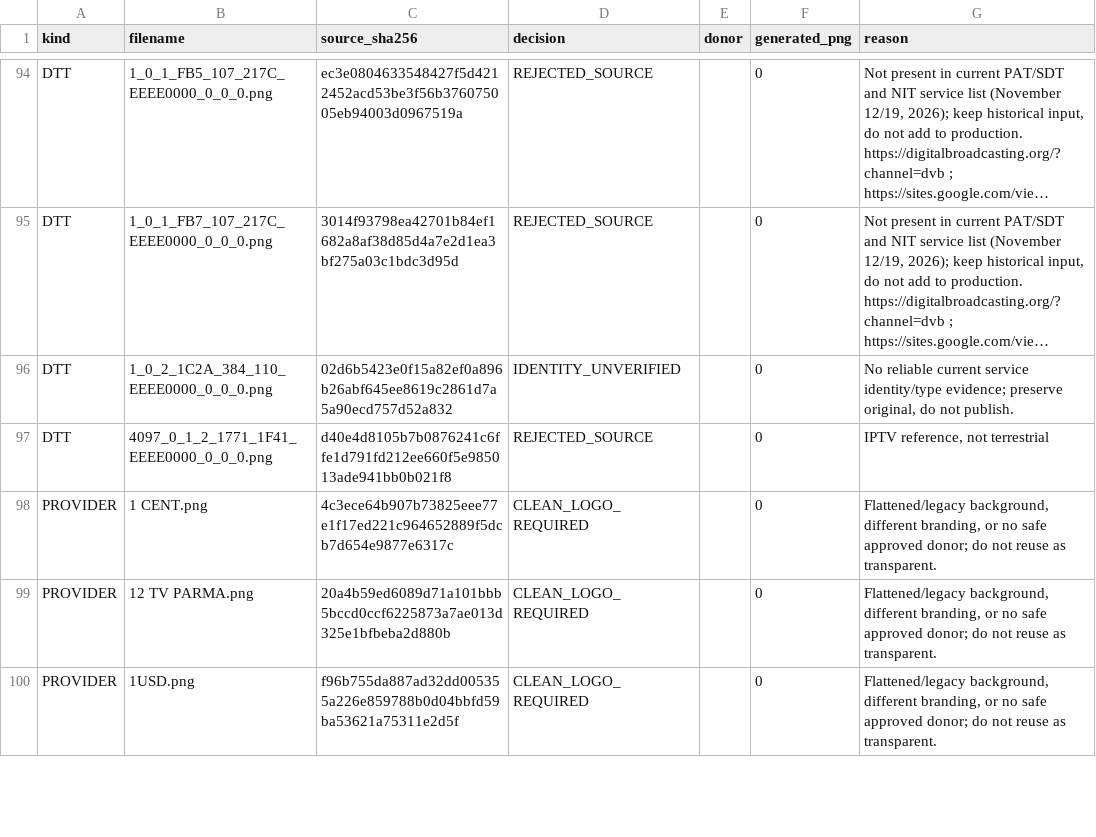
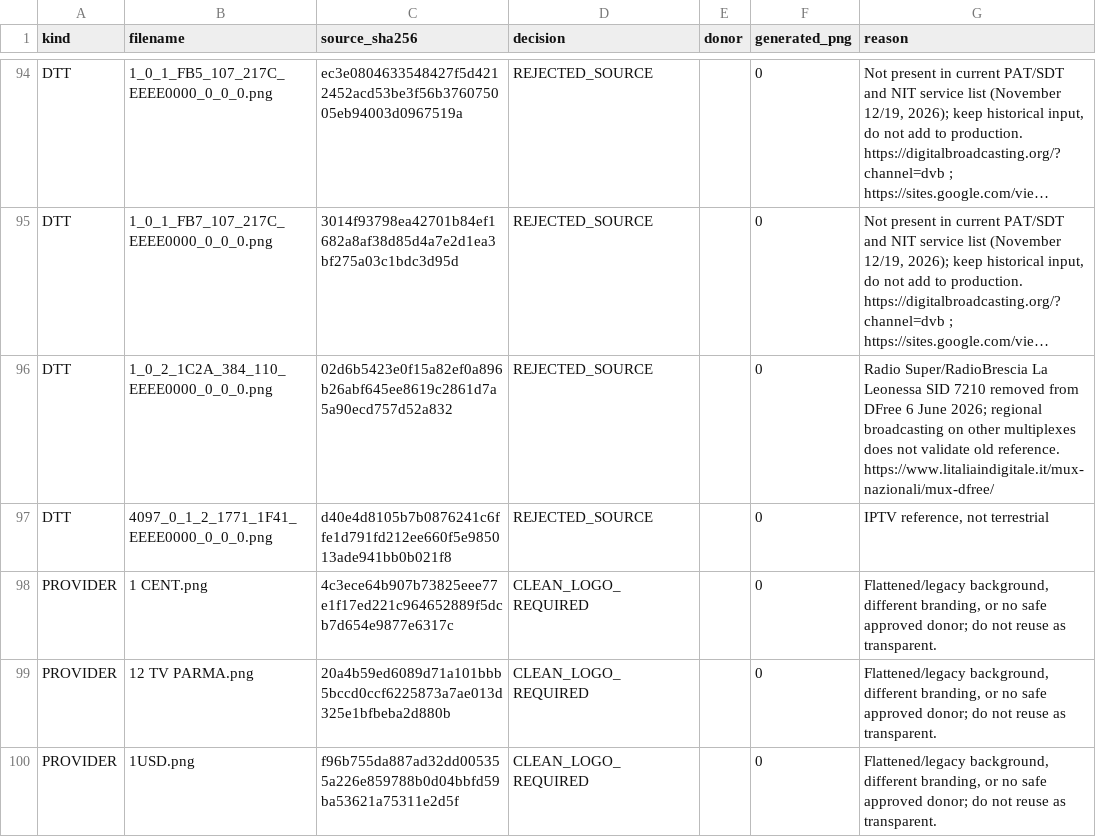
Before and after one commit to Evolution-by-Warder/FullHDGlass-Warder-Evolution, a CSV file: reports/italia-followup-20261124/register-updated.csv, drawn as a sheet; only a part is shown, gaps mark what is left out; long unchanged cells end in …; the diff covers the shown part only; the diff names each change by its address in the sheet, - before the commit and + after, or states it on an @@ line.

Commit message:
Record four dated DTT exclusions and 11 verified provider candidates; document new logo decisions

```diff
--- a/reports/italia-followup-20261124/register-updated.csv
+++ b/reports/italia-followup-20261124/register-updated.csv
-D96 (decision): IDENTITY_UNVERIFIED
+D96 (decision): REJECTED_SOURCE
-G96 (reason): No reliable current service identity/type evidence; preserve original, do not publish.
+G96 (reason): Radio Super/RadioBrescia La Leonessa SID 7210 removed from DFree 6 June 2026; regional broadcasting on other multiplexes does not validate old reference. https://www.litaliaindigitale.it/mux-nazionali/mux-dfree/
```
Also changed, not shown: 59 edited cells elsewhere in this file.
